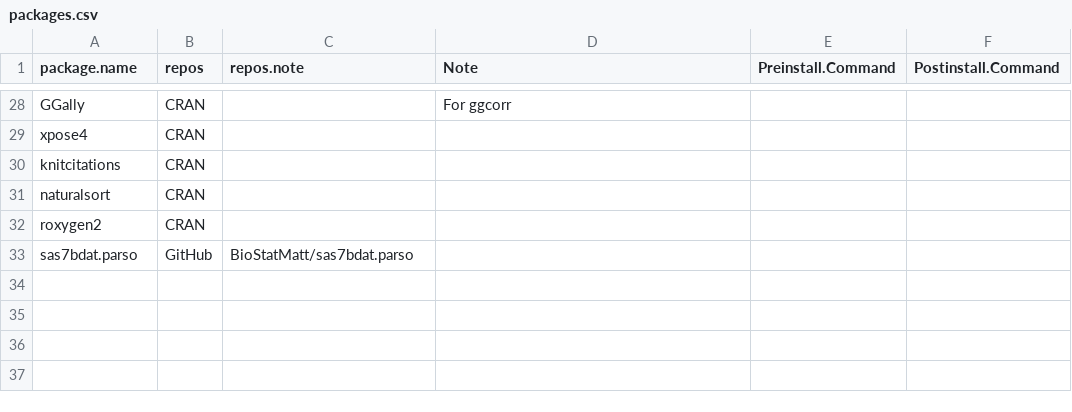
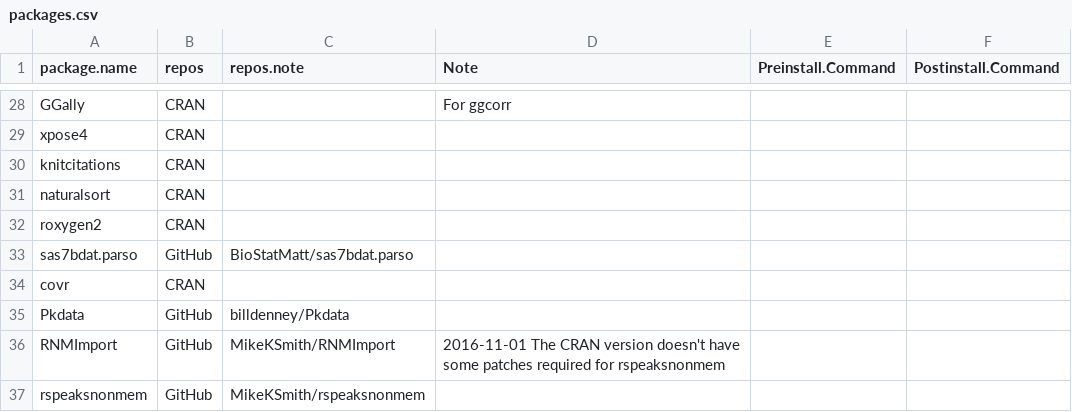
Before and after one commit to billdenney/Pharmacometrics-Docker, a CSV file: PMx_rocker/packages.csv, drawn as a sheet; only a part is shown, gaps mark what is left out; the diff names each change by its address in the sheet, - before the commit and + after, or states it on an @@ line.

Commit message:
Add RNMImport and rspeaksnonmem

```diff
--- a/PMx_rocker/packages.csv
+++ b/PMx_rocker/packages.csv
+row 34: covr | CRAN
+row 35: Pkdata | GitHub | billdenney/Pkdata
+row 36: RNMImport | GitHub | MikeKSmith/RNMImport | 2016-11-01 The CRAN version doesn't have some patches required for rspeaksnonmem
+row 37: rspeaksnonmem | GitHub | MikeKSmith/rspeaksnonmem
```
